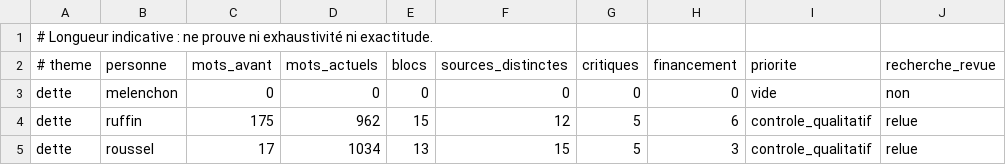
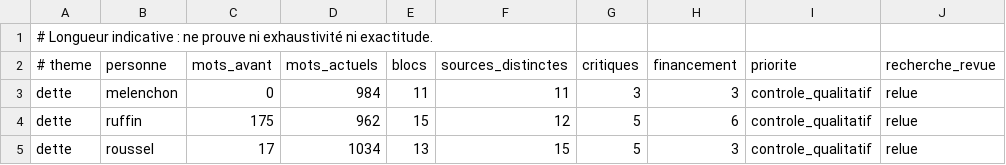
Before and after one commit to adrienconrath/pourquivoter, a TSV file: data/audit-couverture.tsv, drawn as a sheet; only a part is shown.

```diff
--- a/data/audit-couverture.tsv
+++ b/data/audit-couverture.tsv
@@ -2,3 +2,3 @@
 # theme|personne|mots_avant|mots_actuels|blocs|sources_distinctes|critiques|financement|priorite|recherche_revue
-dette|melenchon|0|0|0|0|0|0|vide|non
+dette|melenchon|0|984|11|11|3|3|controle_qualitatif|relue
 dette|ruffin|175|962|15|12|5|6|controle_qualitatif|relue
```
Also changed, not shown: data/recherches.tsv, data/sources.tsv, 3 other files.
